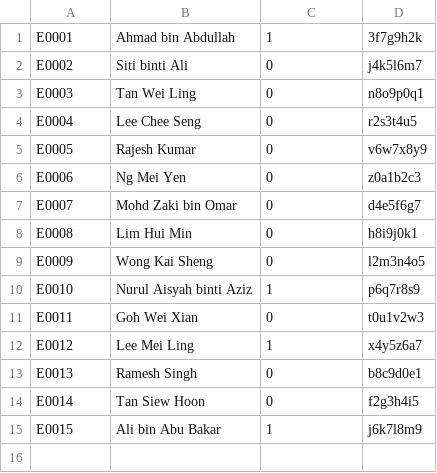
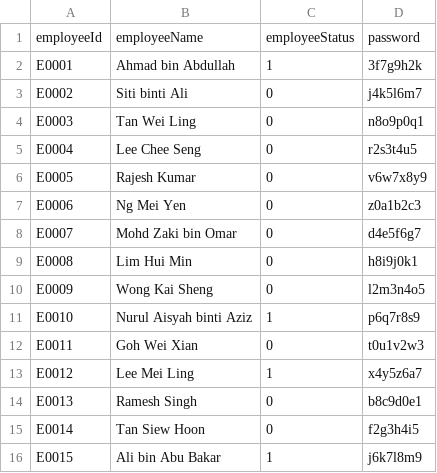
Before and after one commit to RuiZhe2004/FOP-ASSIGNMENT-OCC2-05, a CSV file: LeCars/src/data/employee.csv, drawn as a sheet; the diff names each change by its address in the sheet, - before the commit and + after, or states it on an @@ line.

Commit message:
Add newManageEmployee functionality in GUI

```diff
--- a/LeCars/src/data/employee.csv
+++ b/LeCars/src/data/employee.csv
+row 1: employeeId | employeeName | employeeStatus | password
```
Also changed, not shown: 1 other file.
